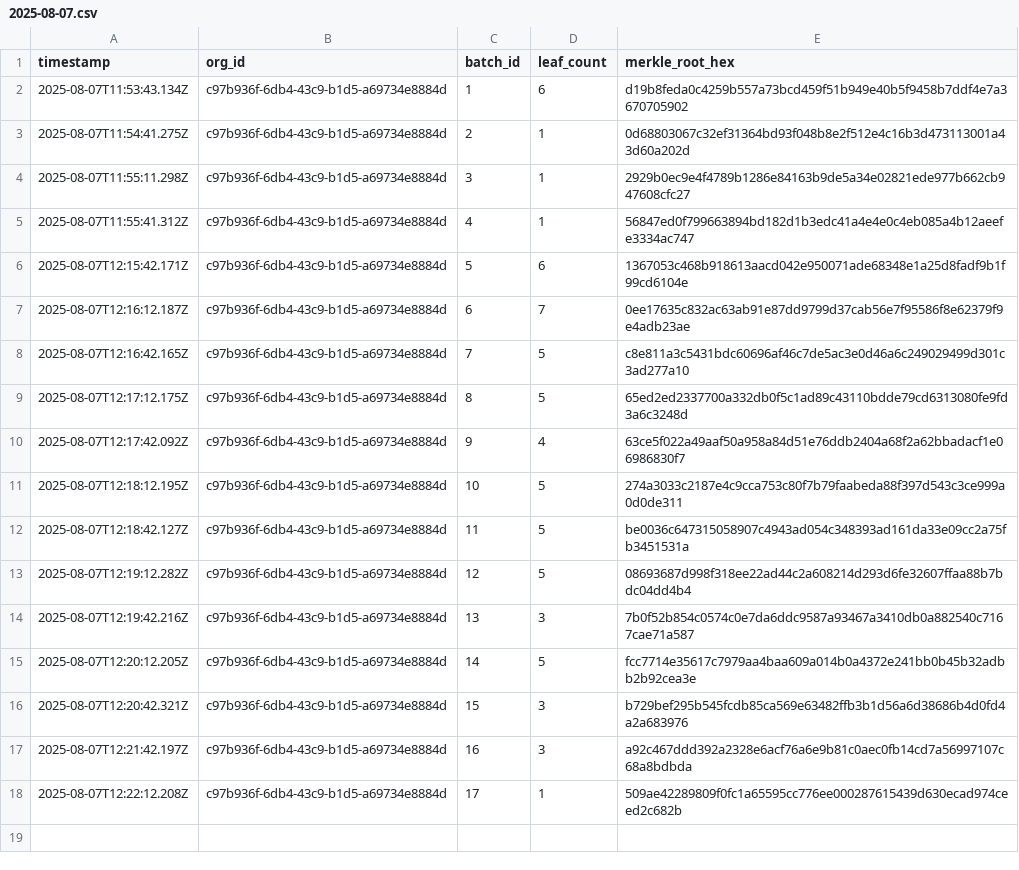
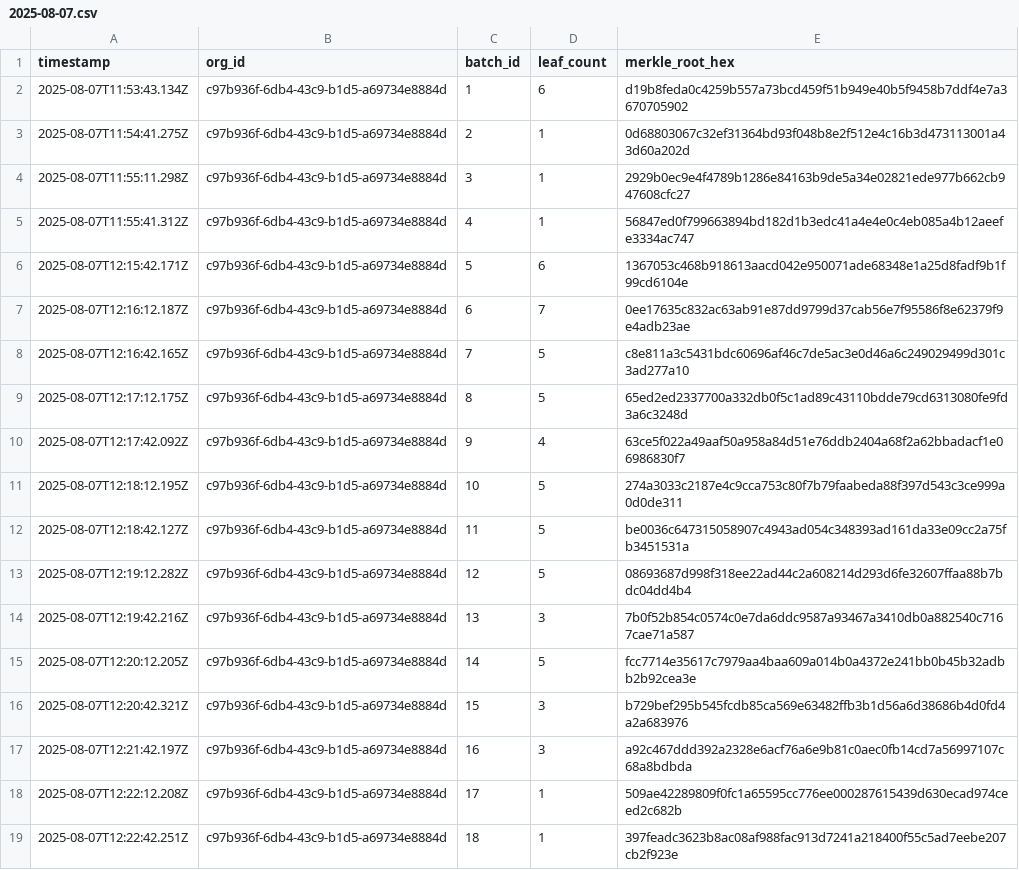
Before and after one commit to traceprompt/open-anchors, a CSV file: 2025-08-07.csv, drawn as a sheet; the diff names each change by its address in the sheet, - before the commit and + after, or states it on an @@ line.

Commit message:
anchor 1 roots (2025-08-07)

```diff
--- a/2025-08-07.csv
+++ b/2025-08-07.csv
+row 19: 2025-08-07T12:22:42.251Z | c97b936f-6db4-43c9-b1d5-a69734e8884d | 18 | 1 | 397feadc3623b8ac08af988fac913d7241a218400f55c5ad7eebe207cb2f923e
```
